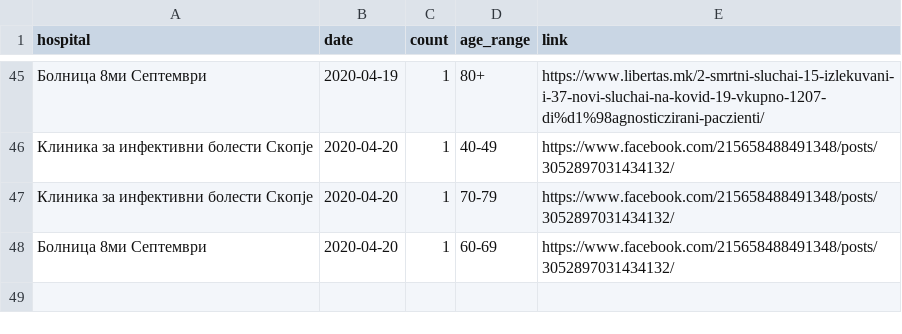
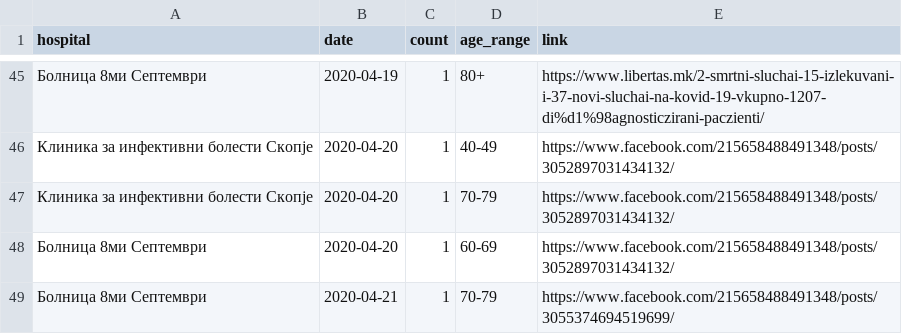
Before and after one commit to klupp/opendata, a CSV file: mk/covid19/datasets/dead_by_hospital.csv, drawn as a sheet; only a part is shown, gaps mark what is left out; the diff names each change by its address in the sheet, - before the commit and + after, or states it on an @@ line.

```diff
--- a/mk/covid19/datasets/dead_by_hospital.csv
+++ b/mk/covid19/datasets/dead_by_hospital.csv
+row 49: Болница 8ми Септември | 2020-04-21 | 1 | 70-79 | https://www.facebook.com/215658488491348/posts/3055374694519699/
```
Also changed, not shown: mk/covid19/datasets/dead_by_municipality.csv, mk/covid19/datasets/infected_by_municipality.csv, 4 other files.
